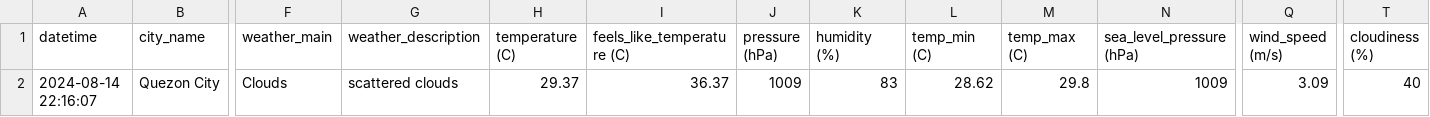
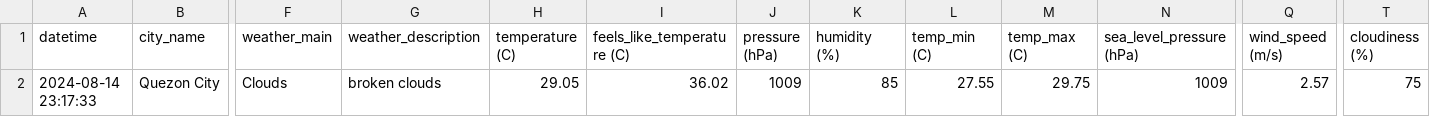
Before and after one commit to marksm88/weather-data, a CSV file: Weather Data - Current.csv, drawn as a sheet; only a part is shown, gaps mark what is left out; the diff names each change by its address in the sheet, - before the commit and + after, or states it on an @@ line.

```diff
--- a/Weather Data - Current.csv
+++ b/Weather Data - Current.csv
-A2 (datetime): 2024-08-14 22:16:07
+A2 (datetime): 2024-08-14 23:17:33
-G2 (weather_description): scattered clouds
+G2 (weather_description): broken clouds
-H2 (temperature (C)): 29.37
+H2 (temperature (C)): 29.05
-I2 (feels_like_temperature (C)): 36.37
+I2 (feels_like_temperature (C)): 36.02
-K2 (humidity (%)): 83
+K2 (humidity (%)): 85
-L2 (temp_min (C)): 28.62
+L2 (temp_min (C)): 27.55
-M2 (temp_max (C)): 29.8
+M2 (temp_max (C)): 29.75
-Q2 (wind_speed (m/s)): 3.09
+Q2 (wind_speed (m/s)): 2.57
-T2 (cloudiness (%)): 40
+T2 (cloudiness (%)): 75
```
Also changed, not shown: Weather Data - Prelim.csv.
